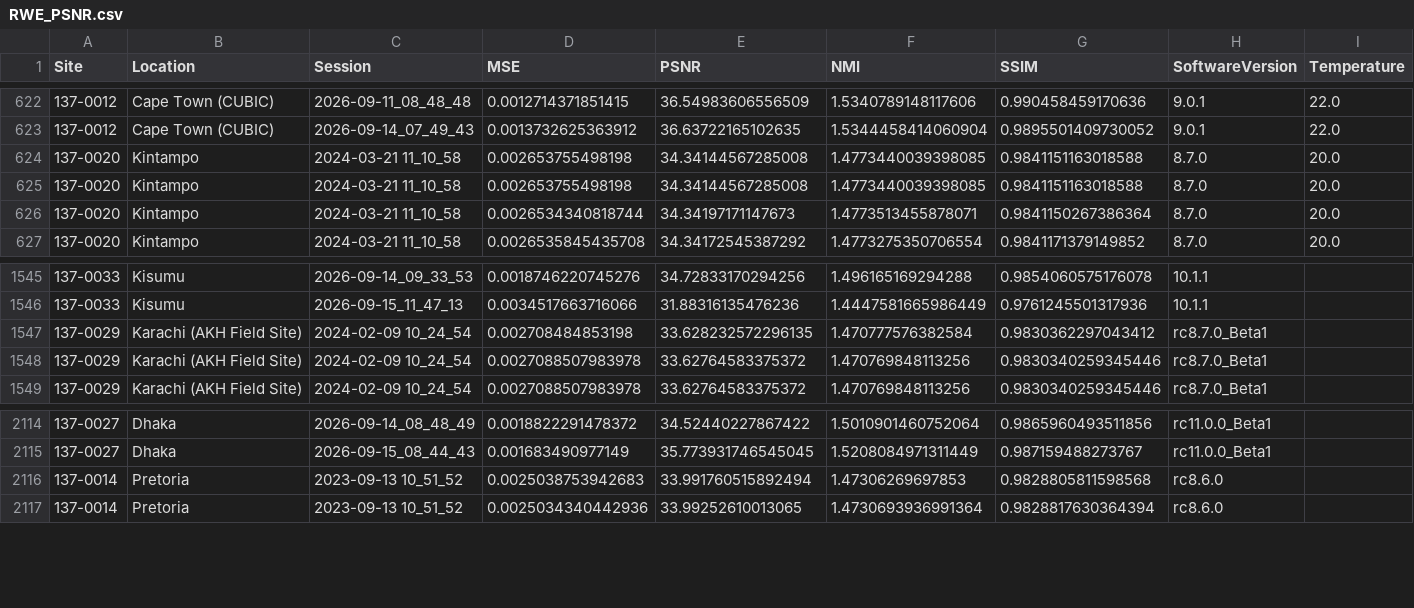
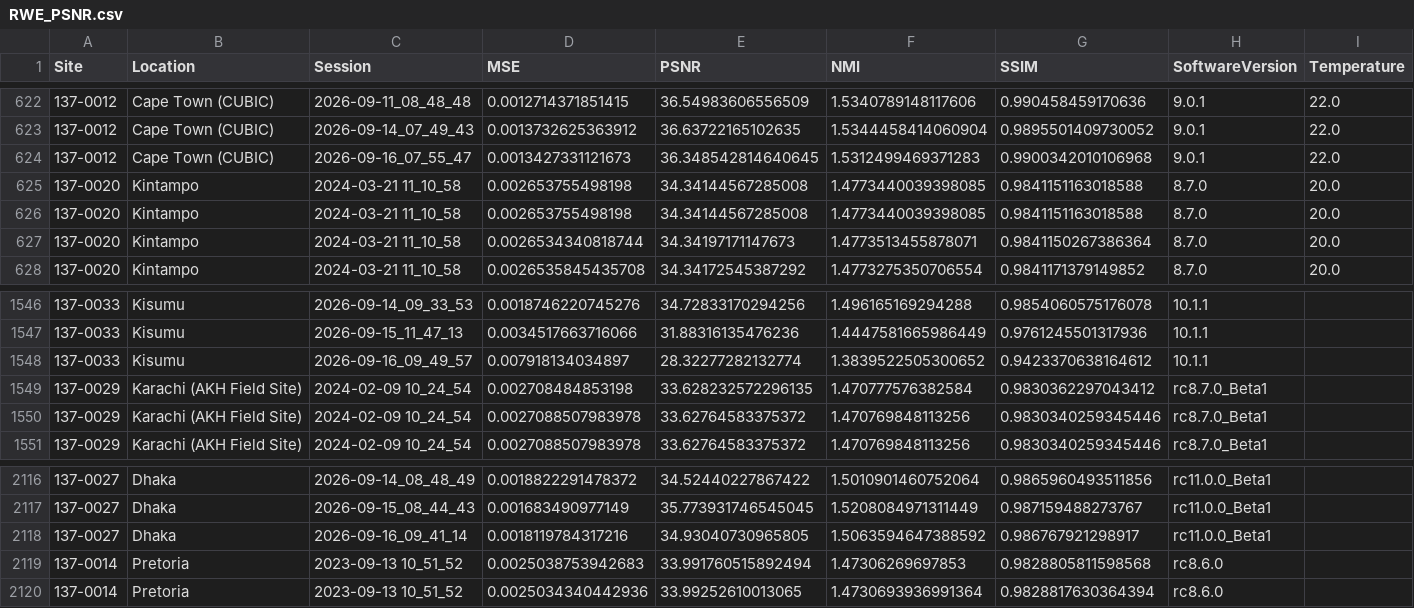
Before and after one commit to UNITY-Physics/UNITY-Dashboard, a CSV file: src/data/RWE_PSNR.csv, drawn as a sheet; only a part is shown, gaps mark what is left out; the diff names each change by its address in the sheet, - before the commit and + after, or states it on an @@ line.

```diff
--- a/src/data/RWE_PSNR.csv
+++ b/src/data/RWE_PSNR.csv
+row 624: 137-0012 | Cape Town (CUBIC) | 2026-09-16_07_55_47 | 0.0013427331121673 | 36.348542814640645 | 1.5312499469371283 | 0.9900342010106968 | 9.0.1 | 22.0
+row 1548: 137-0033 | Kisumu | 2026-09-16_09_49_57 | 0.007918134034897 | 28.32277282132774 | 1.3839522505300652 | 0.9423370638164612 | 10.1.1
+row 2118: 137-0027 | Dhaka | 2026-09-16_09_41_14 | 0.0018119784317216 | 34.93040730965805 | 1.5063594647388592 | 0.986767921298917 | rc11.0.0_Beta1
```
